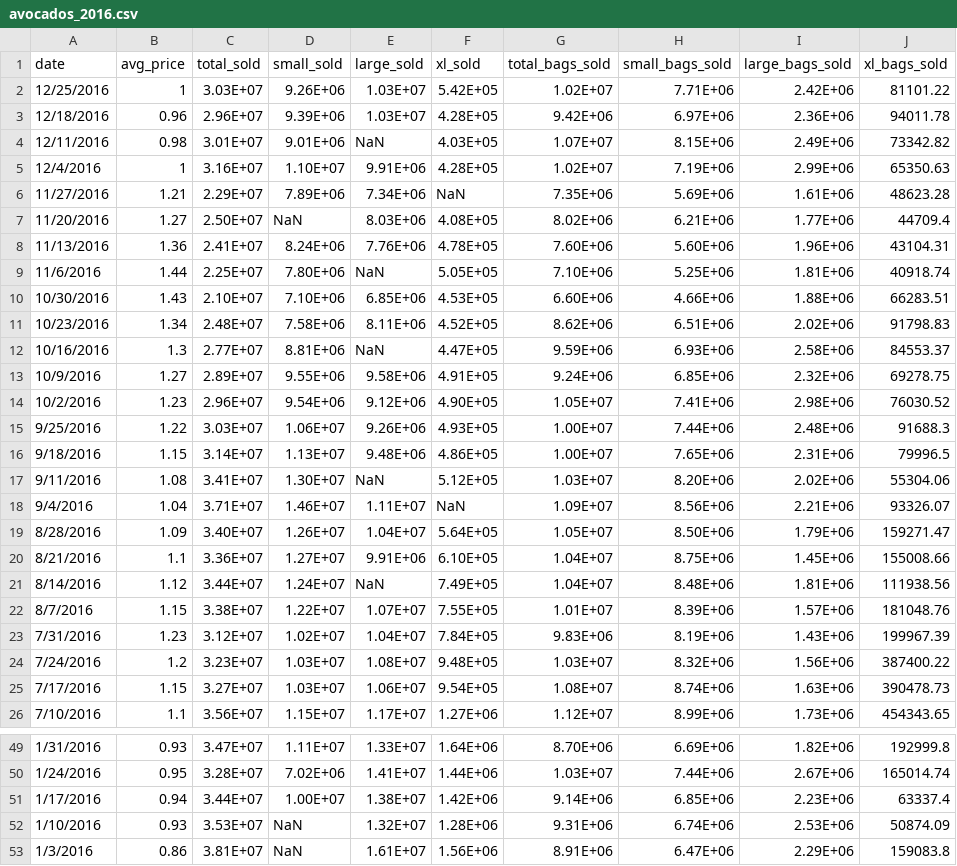
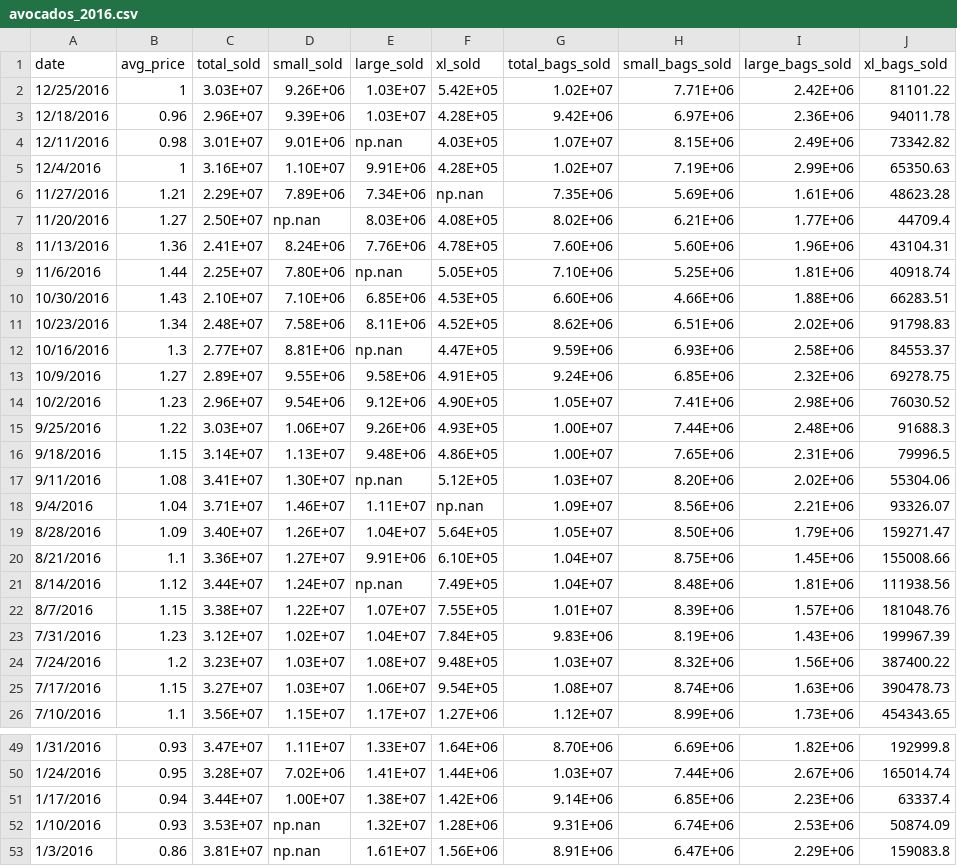
Before and after one commit to chrismgentry/dc_datasets, a CSV file: avocados_2016.csv, drawn as a sheet; only a part is shown, gaps mark what is left out; the diff covers the shown part only.

Commit message:
fixed missing value designation

```diff
--- a/avocados_2016.csv
+++ b/avocados_2016.csv
@@ -3,11 +3,11 @@ date,avg_price,total_sold,small_sold,large_sold,xl_sold,total_bags_sold,small_ba
 12/18/2016,0.96,2.96E+07,9.39E+06,1.03E+07,4.28E+05,9.42E+06,6.97E+06,2.36E+06,94011.78
-12/11/2016,0.98,3.01E+07,9.01E+06,NaN,4.03E+05,1.07E+07,8.15E+06,2.49E+06,73342.82
+12/11/2016,0.98,3.01E+07,9.01E+06,np.nan,4.03E+05,1.07E+07,8.15E+06,2.49E+06,73342.82
 12/4/2016,1,3.16E+07,1.10E+07,9.91E+06,4.28E+05,1.02E+07,7.19E+06,2.99E+06,65350.63
-11/27/2016,1.21,2.29E+07,7.89E+06,7.34E+06,NaN,7.35E+06,5.69E+06,1.61E+06,48623.28
-11/20/2016,1.27,2.50E+07,NaN,8.03E+06,4.08E+05,8.02E+06,6.21E+06,1.77E+06,44709.4
+11/27/2016,1.21,2.29E+07,7.89E+06,7.34E+06,np.nan,7.35E+06,5.69E+06,1.61E+06,48623.28
+11/20/2016,1.27,2.50E+07,np.nan,8.03E+06,4.08E+05,8.02E+06,6.21E+06,1.77E+06,44709.4
 11/13/2016,1.36,2.41E+07,8.24E+06,7.76E+06,4.78E+05,7.60E+06,5.60E+06,1.96E+06,43104.31
-11/6/2016,1.44,2.25E+07,7.80E+06,NaN,5.05E+05,7.10E+06,5.25E+06,1.81E+06,40918.74
+11/6/2016,1.44,2.25E+07,7.80E+06,np.nan,5.05E+05,7.10E+06,5.25E+06,1.81E+06,40918.74
 10/30/2016,1.43,2.10E+07,7.10E+06,6.85E+06,4.53E+05,6.60E+06,4.66E+06,1.88E+06,66283.51
 10/23/2016,1.34,2.48E+07,7.58E+06,8.11E+06,4.52E+05,8.62E+06,6.51E+06,2.02E+06,91798.83
-10/16/2016,1.3,2.77E+07,8.81E+06,NaN,4.47E+05,9.59E+06,6.93E+06,2.58E+06,84553.37
+10/16/2016,1.3,2.77E+07,8.81E+06,np.nan,4.47E+05,9.59E+06,6.93E+06,2.58E+06,84553.37
 10/9/2016,1.27,2.89E+07,9.55E+06,9.58E+06,4.91E+05,9.24E+06,6.85E+06,2.32E+06,69278.75
@@ -16,7 +16,7 @@ date,avg_price,total_sold,small_sold,large_sold,xl_sold,total_bags_sold,small_ba
 9/18/2016,1.15,3.14E+07,1.13E+07,9.48E+06,4.86E+05,1.00E+07,7.65E+06,2.31E+06,79996.5
-9/11/2016,1.08,3.41E+07,1.30E+07,NaN,5.12E+05,1.03E+07,8.20E+06,2.02E+06,55304.06
-9/4/2016,1.04,3.71E+07,1.46E+07,1.11E+07,NaN,1.09E+07,8.56E+06,2.21E+06,93326.07
+9/11/2016,1.08,3.41E+07,1.30E+07,np.nan,5.12E+05,1.03E+07,8.20E+06,2.02E+06,55304.06
+9/4/2016,1.04,3.71E+07,1.46E+07,1.11E+07,np.nan,1.09E+07,8.56E+06,2.21E+06,93326.07
 8/28/2016,1.09,3.40E+07,1.26E+07,1.04E+07,5.64E+05,1.05E+07,8.50E+06,1.79E+06,159271.47
 8/21/2016,1.1,3.36E+07,1.27E+07,9.91E+06,6.10E+05,1.04E+07,8.75E+06,1.45E+06,155008.66
-8/14/2016,1.12,3.44E+07,1.24E+07,NaN,7.49E+05,1.04E+07,8.48E+06,1.81E+06,111938.56
+8/14/2016,1.12,3.44E+07,1.24E+07,np.nan,7.49E+05,1.04E+07,8.48E+06,1.81E+06,111938.56
 8/7/2016,1.15,3.38E+07,1.22E+07,1.07E+07,7.55E+05,1.01E+07,8.39E+06,1.57E+06,181048.76
@@ -51,3 +51,3 @@ date,avg_price,total_sold,small_sold,large_sold,xl_sold,total_bags_sold,small_ba
 1/17/2016,0.94,3.44E+07,1.00E+07,1.38E+07,1.42E+06,9.14E+06,6.85E+06,2.23E+06,63337.4
-1/10/2016,0.93,3.53E+07,NaN,1.32E+07,1.28E+06,9.31E+06,6.74E+06,2.53E+06,50874.09
-1/3/2016,0.86,3.81E+07,NaN,1.61E+07,1.56E+06,8.91E+06,6.47E+06,2.29E+06,159083.8
+1/10/2016,0.93,3.53E+07,np.nan,1.32E+07,1.28E+06,9.31E+06,6.74E+06,2.53E+06,50874.09
+1/3/2016,0.86,3.81E+07,np.nan,1.61E+07,1.56E+06,8.91E+06,6.47E+06,2.29E+06,159083.8
```
Also changed, not shown: 6 edited cells elsewhere in this file.
